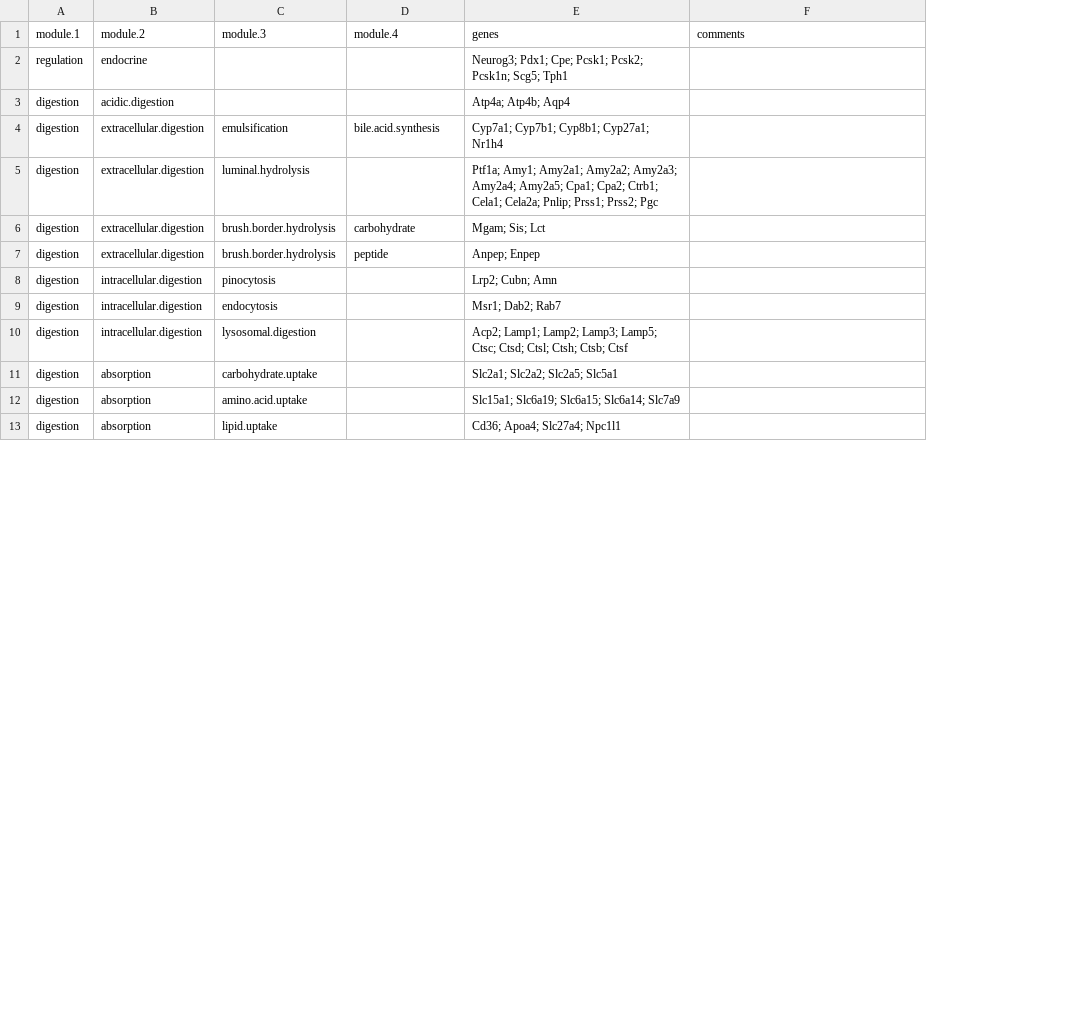
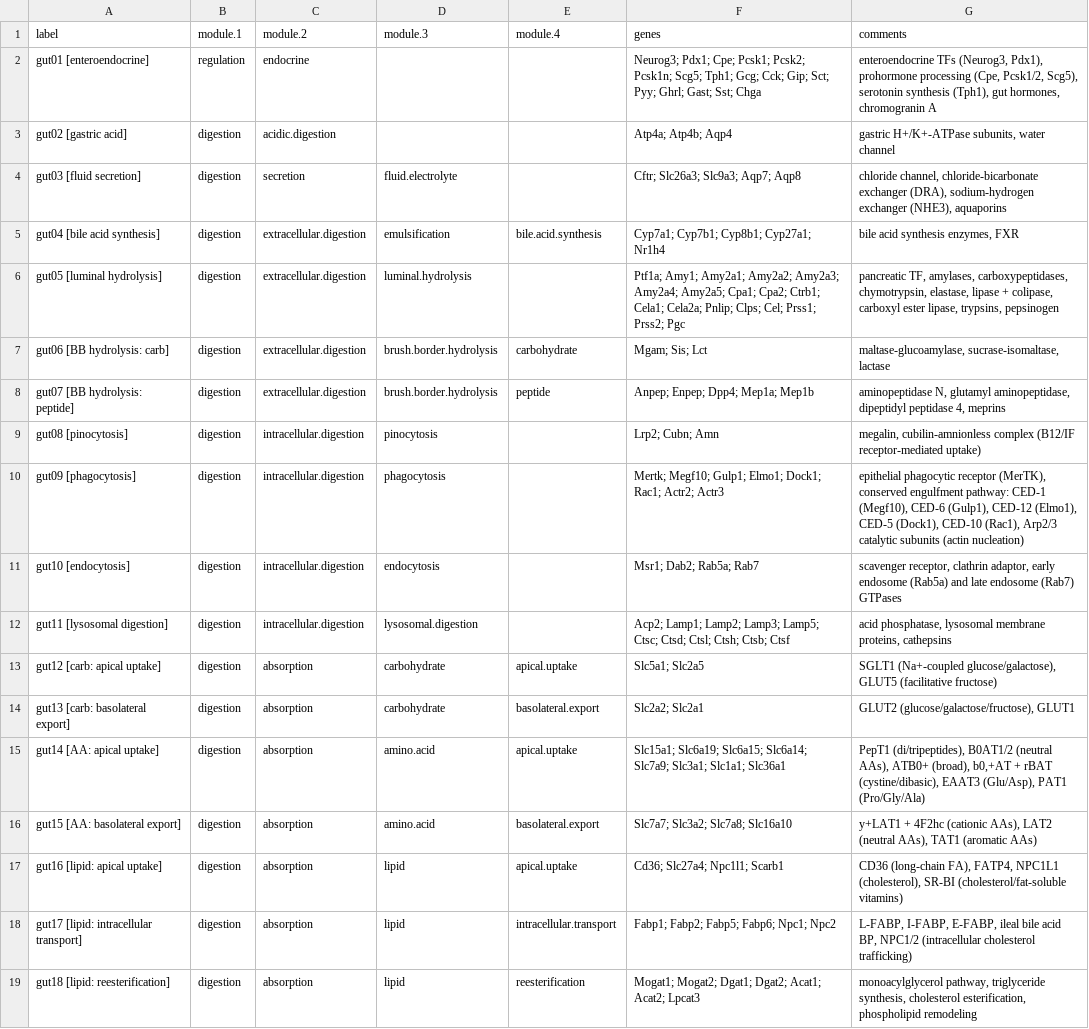
Before and after one commit to archavan/genomes, a TSV file: species/mmus/gene-modules/functional-modules_gut.tsv, drawn as a sheet; only a part is shown; addresses are those after the commit; the diff covers the shown part only; the diff names each change by its address in the sheet, - before the commit and + after, or states it on an @@ line.

Commit message:
Add more genes and improve absorption categories

```diff
--- a/species/mmus/gene-modules/functional-modules_gut.tsv
+++ b/species/mmus/gene-modules/functional-modules_gut.tsv
+column A (label), rows 2-3: gut01 [enteroendocrine] | gut02 [gastric acid]; rows 5-9: gut04 [bile acid synthesis] | gut05 [luminal hydrolysis] | gut06 [BB hydrolysis: carb] | gut07 [BB hydrolysis: peptide] | gut08 [pinocytosis]; rows 11-13: gut10 [endocytosis] | gut11 [lysosomal digestion] | gut12 [carb: apical uptake]; row 15: gut14 [AA: apical uptake]; row 17: gut16 [lipid: apical uptake]
-F2 (genes): …Pcsk1n; Scg5; Tph1
+F2 (genes): …Pcsk1n; Scg5; Tph1; Gcg; Cck; Gip; Sct; Pyy; Ghrl; Gast; Sst; Chga
-G2 (comments): (empty)
+G2 (comments): enteroendocrine TFs (Neurog3, Pdx1), prohormone processing (Cpe, Pcsk1/2, Scg5), serotonin synthesis (Tph1), gut hormones, chromogranin A
-G3 (comments): (empty)
+G3 (comments): gastric H+/K+-ATPase subunits, water channel
+row 4: gut03 [fluid secretion] | digestion | secretion | fluid.electrolyte |  | Cftr; Slc26a3; Slc9a3; Aqp7; Aqp8 | chloride channel, chloride-bicarbonate exchanger (DRA), sodium-hydrogen exchanger (NHE3), aquaporins
-G5 (comments): (empty)
+G5 (comments): bile acid synthesis enzymes, FXR
-F6 (genes): …Cela2a; Pnlip; Prss1; Prss2;…
+F6 (genes): …Cela2a; Pnlip; Clps; Cel; Prss1; Prss2;…
-G6 (comments): (empty)
+G6 (comments): pancreatic TF, amylases, carboxypeptidases, chymotrypsin, elastase, lipase + colipase, carboxyl ester lipase, trypsins, pepsinogen
-G7 (comments): (empty)
+G7 (comments): maltase-glucoamylase, sucrase-isomaltase, lactase
-F8 (genes): Anpep; Enpep
+F8 (genes): Anpep; Enpep; Dpp4; Mep1a; Mep1b
-G8 (comments): (empty)
+G8 (comments): aminopeptidase N, glutamyl aminopeptidase, dipeptidyl peptidase 4, meprins
-G9 (comments): (empty)
+G9 (comments): megalin, cubilin-amnionless complex (B12/IF receptor-mediated uptake)
+row 10: gut09 [phagocytosis] | digestion | intracellular.digestion | phagocytosis |  | Mertk; Megf10; Gulp1; Elmo1; Dock1; Rac1; Actr2; Actr3 | epithelial phagocytic receptor (MerTK), conserved engulfment pathway: CED-1 (Megf10), CED-6 (Gulp1), CED-12 (Elmo1), CED-5 (Dock1), CED-10 (Rac1), Arp2/3 catalytic subunits (actin nucleation)
-F11 (genes): Msr1; Dab2; Rab7
+F11 (genes): Msr1; Dab2; Rab5a; Rab7
-G11 (comments): (empty)
+G11 (comments): scavenger receptor, clathrin adaptor, early endosome (Rab5a) and late endosome (Rab7) GTPases
-G12 (comments): (empty)
+G12 (comments): acid phosphatase, lysosomal membrane proteins, cathepsins
-D13 (module.3): carbohydrate.uptake
+D13 (module.3): carbohydrate
-E13 (module.4): (empty)
+E13 (module.4): apical.uptake
-F13 (genes): Slc2a1; Slc2a2; Slc2a5; Slc5a1
+F13 (genes): Slc5a1; Slc2a5
-G13 (comments): (empty)
+G13 (comments): SGLT1 (Na+-coupled glucose/galactose), GLUT5 (facilitative fructose)
+row 14: gut13 [carb: basolateral export] | digestion | absorption | carbohydrate | basolateral.export | Slc2a2; Slc2a1 | GLUT2 (glucose/galactose/fructose), GLUT1
-D15 (module.3): amino.acid.uptake
+D15 (module.3): amino.acid
-E15 (module.4): (empty)
+E15 (module.4): apical.uptake
-F15 (genes): …Slc6a15; Slc6a14; Slc7a9
+F15 (genes): …Slc6a15; Slc6a14; Slc7a9; Slc3a1; Slc1a1; Slc36a1
-G15 (comments): (empty)
+G15 (comments): PepT1 (di/tripeptides), B0AT1/2 (neutral AAs), ATB0+ (broad), b0,+AT + rBAT (cystine/dibasic), EAAT3 (Glu/Asp), PAT1 (Pro/Gly/Ala)
+row 16: gut15 [AA: basolateral export] | digestion | absorption | amino.acid | basolateral.export | Slc7a7; Slc3a2; Slc7a8; Slc16a10 | y+LAT1 + 4F2hc (cationic AAs), LAT2 (neutral AAs), TAT1 (aromatic AAs)
-D17 (module.3): lipid.uptake
+D17 (module.3): lipid
-E17 (module.4): (empty)
+E17 (module.4): apical.uptake
-F17 (genes): Cd36; Apoa4; Slc27a4; Npc1l1
+F17 (genes): Cd36; Slc27a4; Npc1l1; Scarb1
-G17 (comments): (empty)
+G17 (comments): CD36 (long-chain FA), FATP4, NPC1L1 (cholesterol), SR-BI (cholesterol/fat-soluble vitamins)
+row 18: gut17 [lipid: intracellular transport] | digestion | absorption | lipid | intracellular.transport | Fabp1; Fabp2; Fabp5; Fabp6; Npc1; Npc2 | L-FABP, I-FABP, E-FABP, ileal bile acid BP, NPC1/2 (intracellular cholesterol trafficking)
+row 19: gut18 [lipid: reesterification] | digestion | absorption | lipid | reesterification | Mogat1; Mogat2; Dgat1; Dgat2; Acat1; Acat2; Lpcat3 | monoacylglycerol pathway, triglyceride synthesis, cholesterol esterification, phospholipid remodeling
```
Also changed, not shown: 4 added rows, 2 removed rows and 30 edited cells elsewhere in this file.
